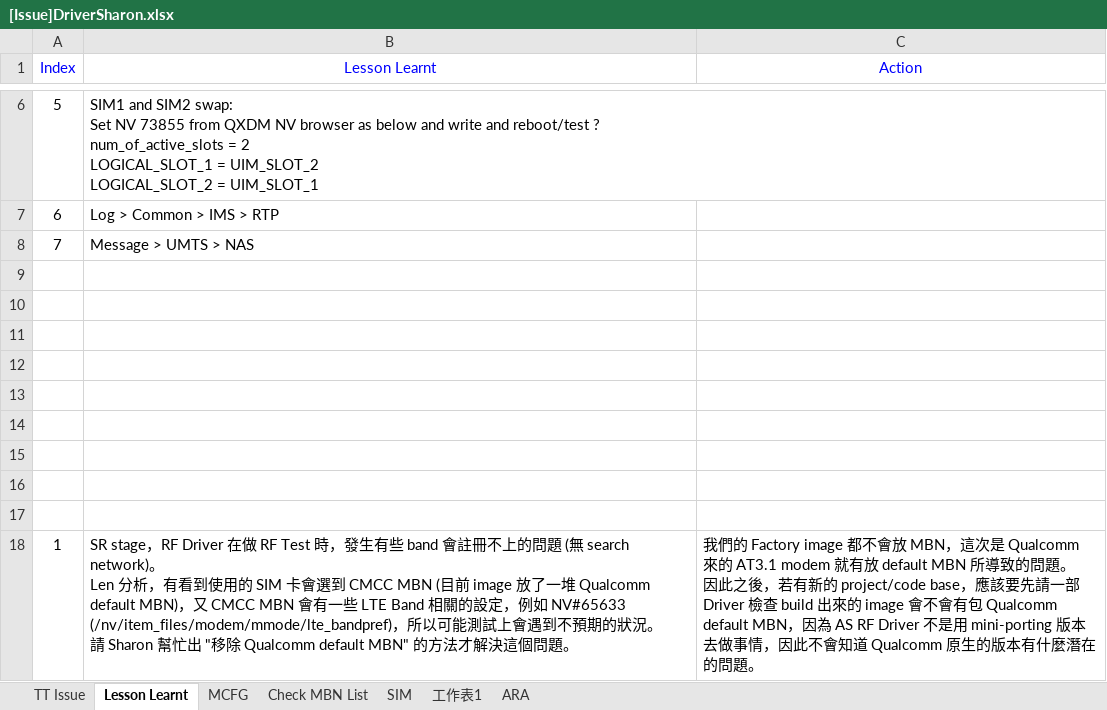
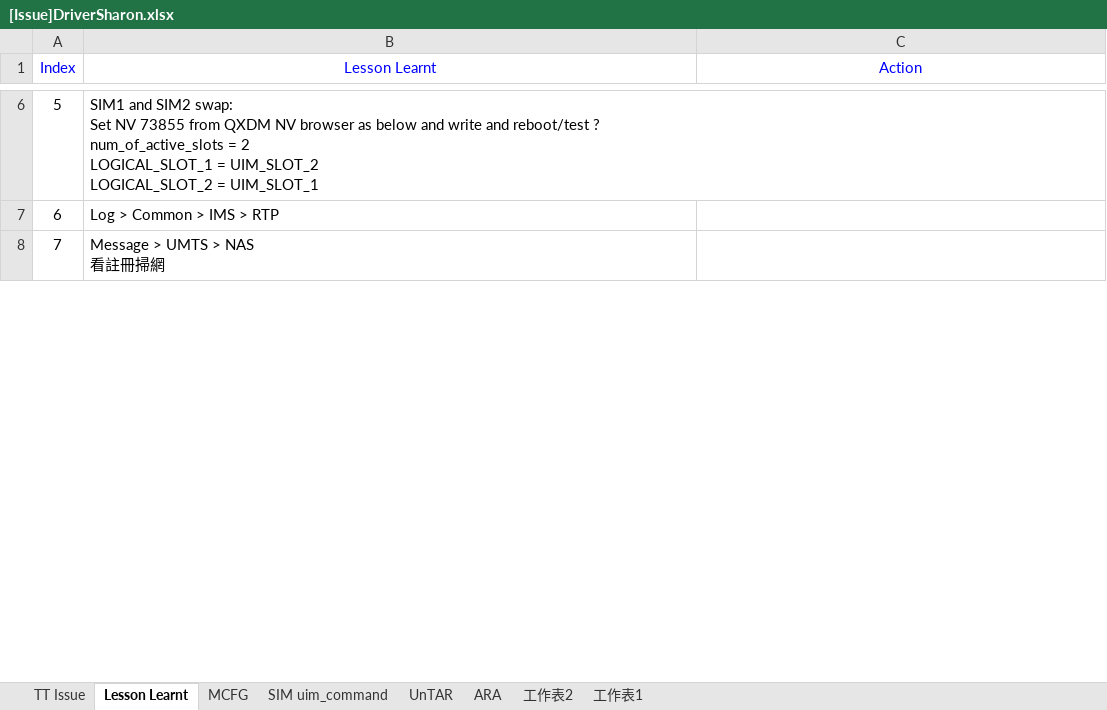
Before and after one commit to SharonLai717/LearingTrace, an Excel workbook: [Issue]DriverSharon.xlsx, sheet Lesson Learnt, drawn as a sheet; only a part is shown, gaps mark what is left out; values as stored, in another font and other column widths than the file's, no borders; removed rows and columns are numbered as before the commit, all else as after; ↵ is a line break in a cell; the diff covers the shown part only; the diff names each change by its address in the sheet, - before the commit and + after, or states it on an @@ line.

```diff
--- a/[Issue]DriverSharon.xlsx (sheet Lesson Learnt)
+++ b/[Issue]DriverSharon.xlsx (sheet Lesson Learnt)
-sheet tab: SIM
+sheet tab: SIM uim_command
-sheet tab: Check MBN List
+sheet tab: UnTAR
+sheet tab: 工作表2
@@ sheet tab order changed: TT Issue | Lesson Learnt | MCFG | SIM uim_command | UnTAR | ARA | 工作表2 | 工作表1 @@
-B8 (Lesson Learnt): Message > UMTS > NAS
+B8 (Lesson Learnt): Message > UMTS > NAS ↵ 看註冊掃網
-row 9: (empty)
-row 10: (empty)
-row 11: (empty)
-row 12: (empty)
-row 13: (empty)
-row 14: (empty)
-row 15: (empty)
-row 16: (empty)
-row 17: (empty)
-row 18: 1 | SR stage，RF Driver 在做 RF Test 時，發生有些 band 會註冊不上的問題 (無 search network)。 ↵ Len 分析，有看到使用的 SIM 卡會選到 CMCC MBN (目前 image 放了一堆 Qualcomm default MBN)，又 CMCC MBN 會有一些 LTE Band 相關的設定，例如 NV#65633 (/nv/item_files/modem/mmode/lte_bandpref)，所以可能測試上會遇到不預期的狀況。 ↵ 請 Sharon 幫忙出 "移除 Qualcomm default MBN" 的方法才解決這個問題。 | 我們的 Factory image 都不會放 MBN，這次是 Qualcomm 來的 AT3.1 modem 就有放 default MBN 所導致的問題。 ↵ 因此之後，若有新的 project/code base，應該要先請一部 Driver 檢查 build 出來的 image 會不會有包 Qualcomm default MBN，因為 AS RF Driver 不是用 mini-porting 版本去做事情，因此不會知道 Qualcomm 原生的版本有什麼潛在的問題。
```
Also changed, not shown: 1 added row, 6 removed rows and 6 edited cells elsewhere in this sheet, sheet TT Issue, sheet 工作表1, sheet SIM uim_command, hidden cells, [QCN]ListRFList.xlsx, 2 other files.
